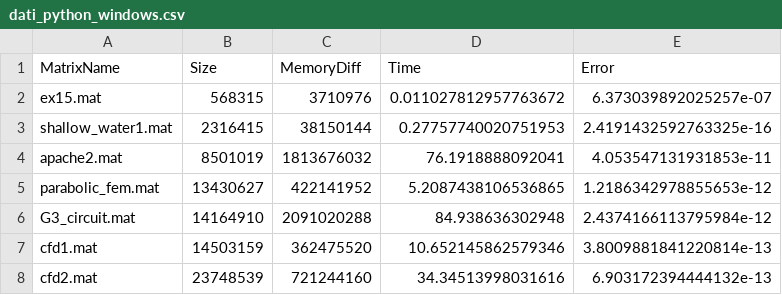
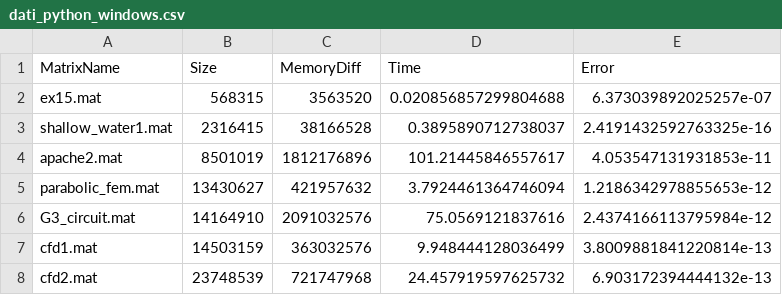
Before and after one commit to dbancora/ProgettoCalcoloScientifico_Grafici, a CSV file: dati_python_windows.csv, drawn as a sheet.

Commit message:
update dati_python_windows.csv file

```diff
--- a/dati_python_windows.csv
+++ b/dati_python_windows.csv
@@ -1,8 +1,8 @@
 MatrixName,Size,MemoryDiff,Time,Error
-ex15.mat,568315,3710976,0.011027812957763672,6.373039892025257e-07
-shallow_water1.mat,2316415,38150144,0.27757740020751953,2.4191432592763325e-16
-apache2.mat,8501019,1813676032,76.1918888092041,4.053547131931853e-11
-parabolic_fem.mat,13430627,422141952,5.2087438106536865,1.2186342978855653e-12
-G3_circuit.mat,14164910,2091020288,84.938636302948,2.4374166113795984e-12
-cfd1.mat,14503159,362475520,10.652145862579346,3.8009881841220814e-13
-cfd2.mat,23748539,721244160,34.34513998031616,6.903172394444132e-13
+ex15.mat,568315,3563520,0.020856857299804688,6.373039892025257e-07
+shallow_water1.mat,2316415,38166528,0.3895890712738037,2.4191432592763325e-16
+apache2.mat,8501019,1812176896,101.21445846557617,4.053547131931853e-11
+parabolic_fem.mat,13430627,421957632,3.7924461364746094,1.2186342978855653e-12
+G3_circuit.mat,14164910,2091032576,75.0569121837616,2.4374166113795984e-12
+cfd1.mat,14503159,363032576,9.948444128036499,3.8009881841220814e-13
+cfd2.mat,23748539,721747968,24.457919597625732,6.903172394444132e-13
```
